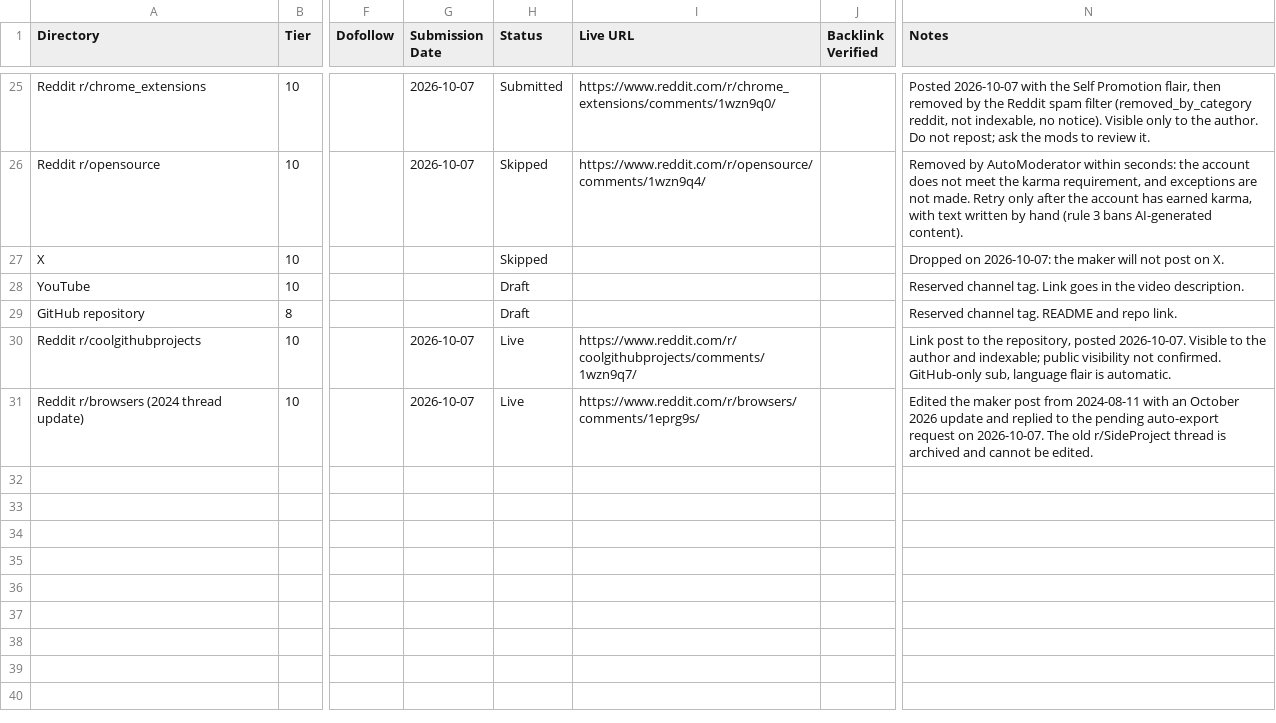
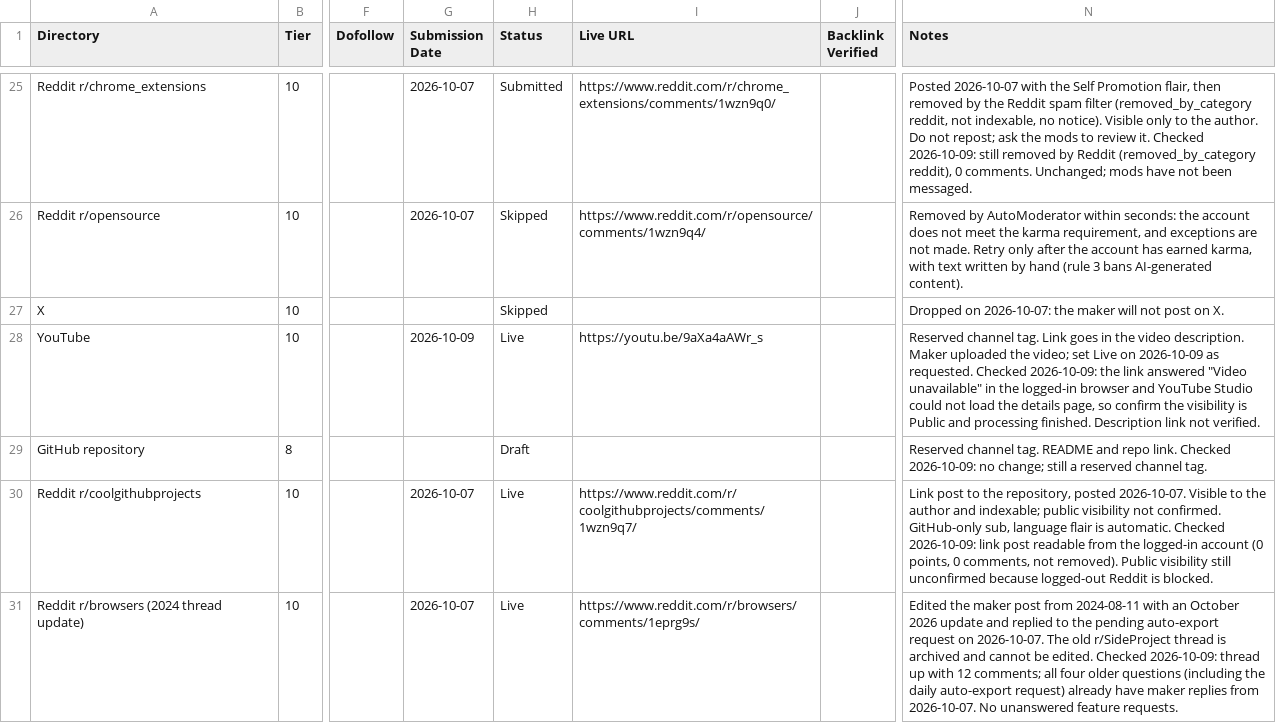
Before and after one commit to AndryOre/snug, a CSV file: docs/launch/directories.csv, drawn as a sheet; only a part is shown, gaps mark what is left out; the diff covers the shown part only; the diff names each change by its address in the sheet, - before the commit and + after, or states it on an @@ line.

Commit message:
docs: 📝 sweep directory statuses and mark YouTube live
- Checked every non-skipped row on 2026-10-09 and recorded the date and findings in Notes
- Marked Sube.dev, AlternativeTo and Alternativas.io Live with backlink checks
- Moved SourceForge back to Submitted because its project page redirects
- Set the YouTube row to Live with the final URL

Refs: AO-1660

```diff
--- a/docs/launch/directories.csv
+++ b/docs/launch/directories.csv
-N25 (Notes): …review it.
+N25 (Notes): …review it. Checked 2026-10-09: still removed by Reddit (removed_by_category reddit), 0 comments. Unchanged; mods have not been messaged.
-G28 (Submission Date): (empty)
+G28 (Submission Date): 2026-10-09
-H28 (Status): Draft
+H28 (Status): Live
-I28 (Live URL): (empty)
+I28 (Live URL): https://youtu.be/9aXa4aAWr_s
-N28 (Notes): …video description.
+N28 (Notes): …video description. Maker uploaded the video; set Live on 2026-10-09 as requested. Checked 2026-10-09: the link answered "Video unavailable" in the logged-in browser and YouTube Studio could not load the details page, so confirm the visibility is Public and processing finished. Description link not verified.
-N29 (Notes): …repo link.
+N29 (Notes): …repo link. Checked 2026-10-09: no change; still a reserved channel tag.
-N30 (Notes): …is automatic.
+N30 (Notes): …is automatic. Checked 2026-10-09: link post readable from the logged-in account (0 points, 0 comments, not removed). Public visibility still unconfirmed because logged-out Reddit is blocked.
-N31 (Notes): …be edited.
+N31 (Notes): …be edited. Checked 2026-10-09: thread up with 12 comments; all four older questions (including the daily auto-export request) already have maker replies from 2026-10-07. No unanswered feature requests.
```
Also changed, not shown: 32 edited cells elsewhere in this file.
